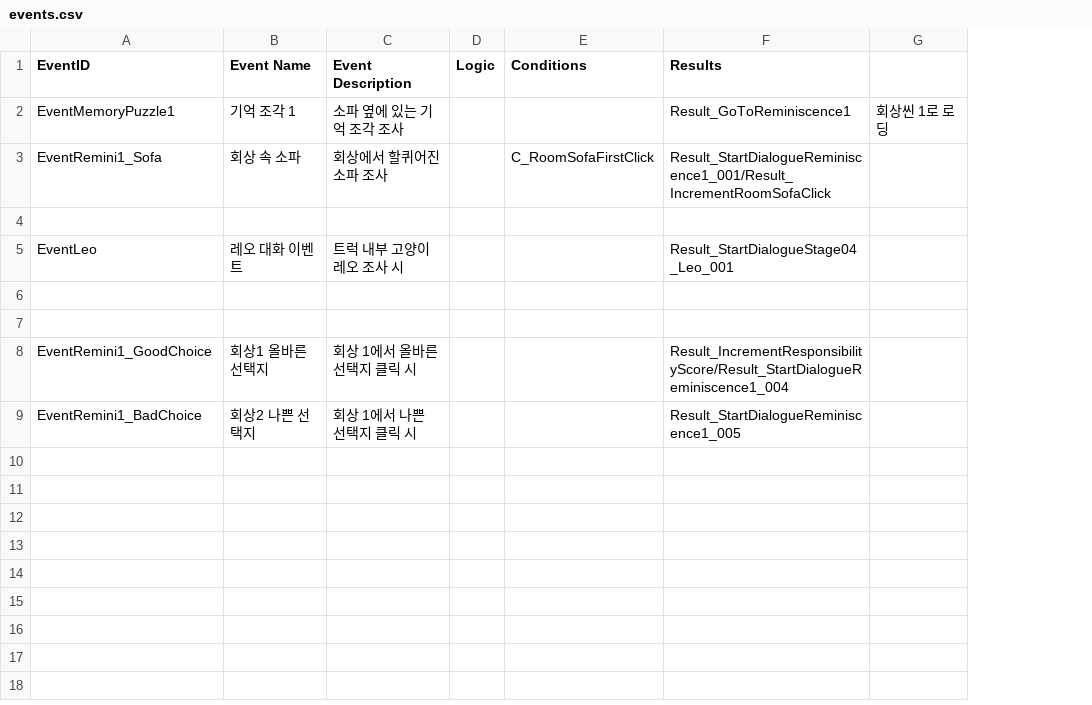
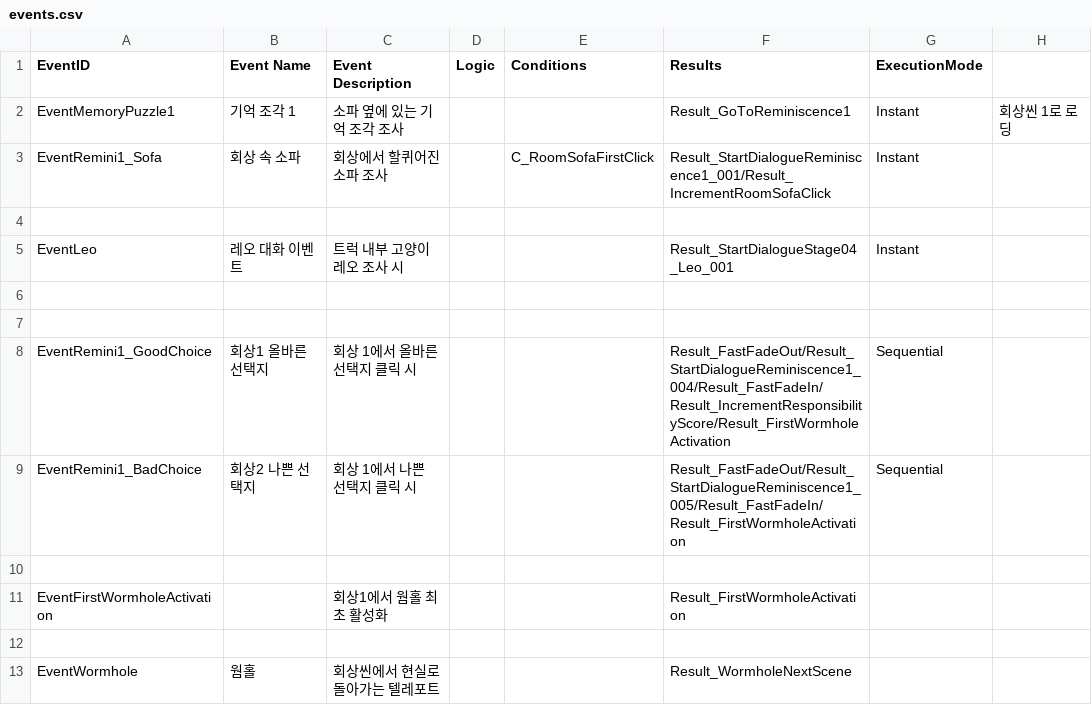
Before and after one commit to zen0113/FourFootsteps, a CSV file: Assets/Resources/Datas/events.csv, drawn as a sheet; the diff names each change by its address in the sheet, - before the commit and + after, or states it on an @@ line.

Commit message:
feat: Result 실행 방식에 ExecutionMode 도입 (Instant / Sequential)
- Events 시트에서 ExecutionMode 필드 설정 가능
- Sequential 설정 시 Result들이 순차적으로 실행됨
- Cutscene 연출 타이밍 조절 가능

```diff
--- a/Assets/Resources/Datas/events.csv
+++ b/Assets/Resources/Datas/events.csv
+column G (ExecutionMode), rows 2-9: Instant | Instant |  | Instant |  |  | Sequential | Sequential
-F8 (Results): Result_IncrementResponsibilityScore/Result_StartDialogueReminiscence1_004
+F8 (Results): Result_FastFadeOut/Result_StartDialogueReminiscence1_004/Result_FastFadeIn/Result_IncrementResponsibilityScore/Result_FirstWormholeActivation
-F9 (Results): Result_StartDialogueReminiscence1_005
+F9 (Results): Result_FastFadeOut/Result_StartDialogueReminiscence1_005/Result_FastFadeIn/Result_FirstWormholeActivation
+row 10: (empty)
+row 11: EventFirstWormholeActivation |  | 회상1에서 웜홀 최초 활성화 |  |  | Result_FirstWormholeActivation
+row 12: (empty)
+row 13: EventWormhole | 웜홀 | 회상씬에서 현실로 돌아가는 텔레포트 |  |  | Result_WormholeNextScene
```
Also changed, not shown: Assets/Resources/Datas/dialogues.csv, Assets/Resources/Datas/variables.csv, 7 other files.
